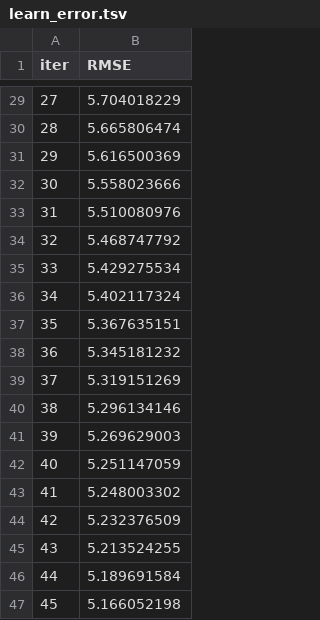
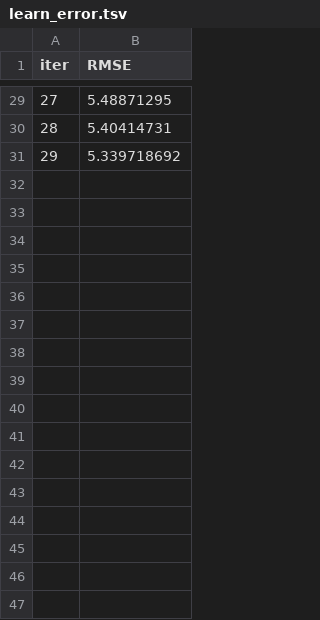
Before and after one commit to MusabZafar/MachineLearningProjects, a TSV file: catboost_info/learn_error.tsv, drawn as a sheet; only a part is shown, gaps mark what is left out; the diff covers the shown part only.

```diff
--- a/catboost_info/learn_error.tsv
+++ b/catboost_info/learn_error.tsv
@@ -29,19 +29,3 @@ iter	RMSE
-27	5.704018229
-28	5.665806474
-29	5.616500369
-30	5.558023666
-31	5.510080976
-32	5.468747792
-33	5.429275534
-34	5.402117324
-35	5.367635151
-36	5.345181232
-37	5.319151269
-38	5.296134146
-39	5.269629003
-40	5.251147059
-41	5.248003302
-42	5.232376509
-43	5.213524255
-44	5.189691584
-45	5.166052198
+27	5.48871295
+28	5.40414731
+29	5.339718692
```
Also changed, not shown: 54 removed rows and 27 edited cells elsewhere in this file, catboost_info/time_left.tsv, 8 other files.
